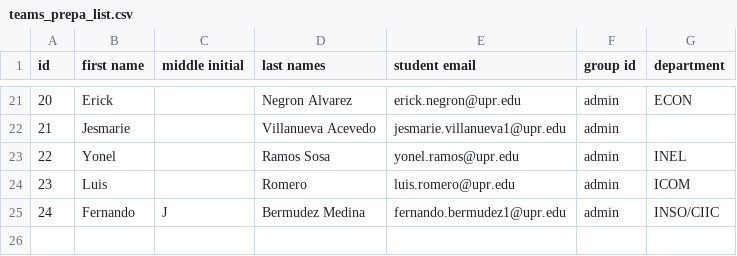
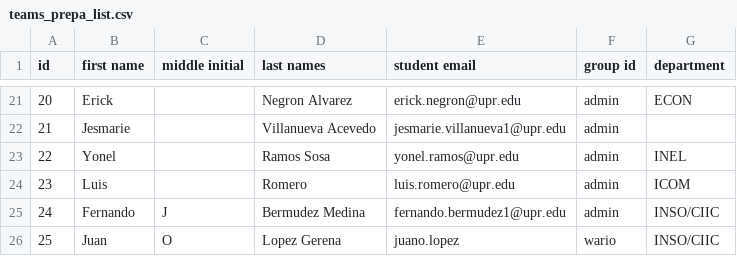
Before and after one commit to bermed28/bot-discord, a CSV file: res/prepas/teams_prepa_list.csv, drawn as a sheet; only a part is shown, gaps mark what is left out.

Commit message:
Updated minro bug in audio playback, also added dummy prepa to list and changed minor things

```diff
--- a/res/prepas/teams_prepa_list.csv
+++ b/res/prepas/teams_prepa_list.csv
@@ -25 +25,2 @@ id,first name,middle initial,last names,student email,group id,department
 24,Fernando,J,Bermudez Medina,fernando.bermudez1@upr.edu,admin,INSO/CIIC
+25,Juan,O,Lopez Gerena,juano.lopez,wario,INSO/CIIC
```
Also changed, not shown: 3 other files.
